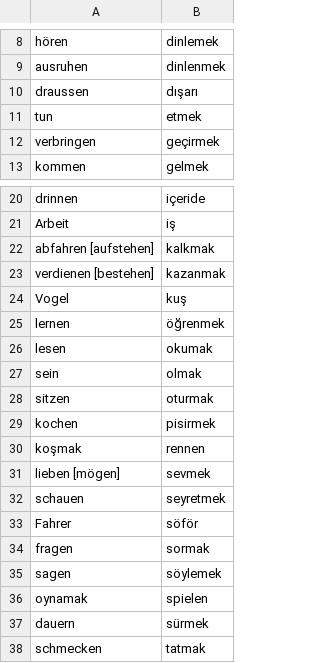
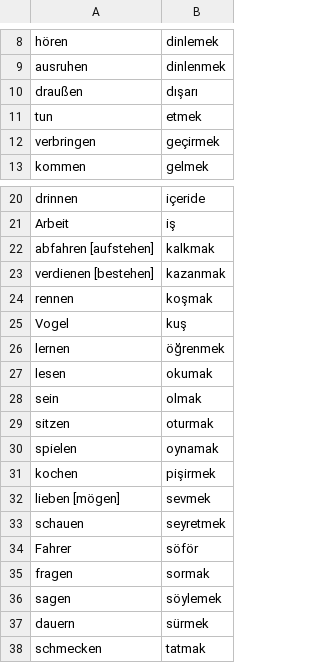
Before and after one commit to rudimeier/dict_ger_tr, a CSV file: G05.csv, drawn as a sheet; only a part is shown, gaps mark what is left out.

Commit message:
G5, correct some trivial spelling issues

```diff
--- a/G05.csv
+++ b/G05.csv
@@ -9,3 +9,3 @@ hören	dinlemek
 ausruhen	dinlenmek
-draussen	dışarı
+draußen	dışarı
 tun	etmek
@@ -23,2 +23,3 @@ abfahren [aufstehen]	kalkmak
 verdienen [bestehen]	kazanmak
+rennen	koşmak
 Vogel	kuş
@@ -28,4 +29,4 @@ sein	olmak
 sitzen	oturmak
-kochen	pisirmek
-koşmak	rennen
+spielen	oynamak
+kochen	pişirmek
 lieben [mögen]	sevmek
@@ -35,3 +36,2 @@ fragen	sormak
 sagen	söylemek
-oynamak	spielen
 dauern	sürmek
```
